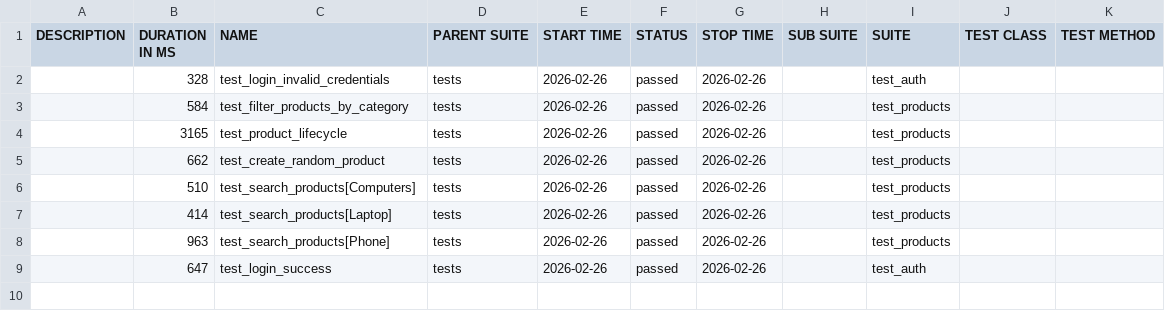
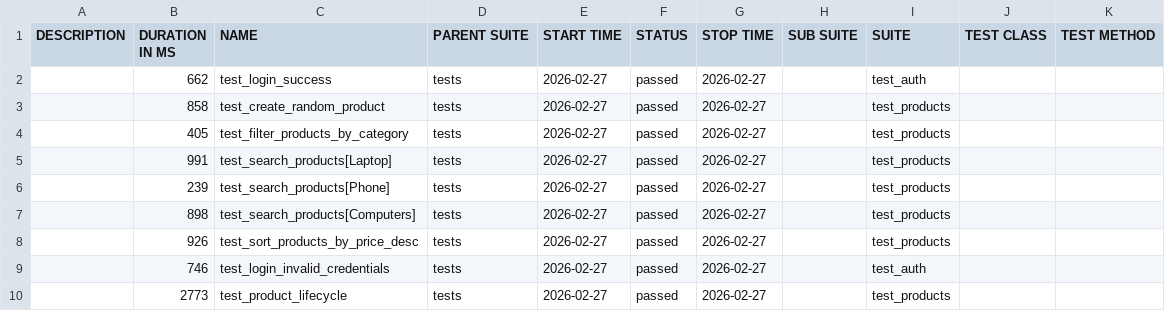
Before and after one commit to Dmitriy-Klv/rest-api-test-suite-advanced, a CSV file: data/suites.csv, drawn as a sheet.

```diff
--- a/data/suites.csv
+++ b/data/suites.csv
@@ -1,9 +1,10 @@
 "DESCRIPTION","DURATION IN MS","NAME","PARENT SUITE","START TIME","STATUS","STOP TIME","SUB SUITE","SUITE","TEST CLASS","TEST METHOD"
-"","328","test_login_invalid_credentials","tests","2026-02-26","passed","2026-02-26","","test_auth","",""
-"","584","test_filter_products_by_category","tests","2026-02-26","passed","2026-02-26","","test_products","",""
-"","3165","test_product_lifecycle","tests","2026-02-26","passed","2026-02-26","","test_products","",""
-"","662","test_create_random_product","tests","2026-02-26","passed","2026-02-26","","test_products","",""
-"","510","test_search_products[Computers]","tests","2026-02-26","passed","2026-02-26","","test_products","",""
-"","414","test_search_products[Laptop]","tests","2026-02-26","passed","2026-02-26","","test_products","",""
-"","963","test_search_products[Phone]","tests","2026-02-26","passed","2026-02-26","","test_products","",""
-"","647","test_login_success","tests","2026-02-26","passed","2026-02-26","","test_auth","",""
+"","662","test_login_success","tests","2026-02-27","passed","2026-02-27","","test_auth","",""
+"","858","test_create_random_product","tests","2026-02-27","passed","2026-02-27","","test_products","",""
+"","405","test_filter_products_by_category","tests","2026-02-27","passed","2026-02-27","","test_products","",""
+"","991","test_search_products[Laptop]","tests","2026-02-27","passed","2026-02-27","","test_products","",""
+"","239","test_search_products[Phone]","tests","2026-02-27","passed","2026-02-27","","test_products","",""
+"","898","test_search_products[Computers]","tests","2026-02-27","passed","2026-02-27","","test_products","",""
+"","926","test_sort_products_by_price_desc","tests","2026-02-27","passed","2026-02-27","","test_products","",""
+"","746","test_login_invalid_credentials","tests","2026-02-27","passed","2026-02-27","","test_auth","",""
+"","2773","test_product_lifecycle","tests","2026-02-27","passed","2026-02-27","","test_products","",""
```
Also changed, not shown: data/behaviors.csv, 56 other files.
